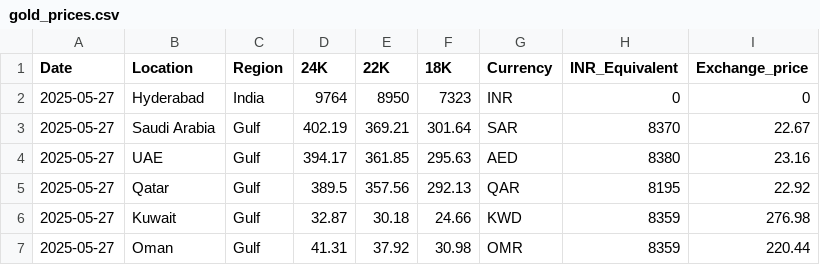
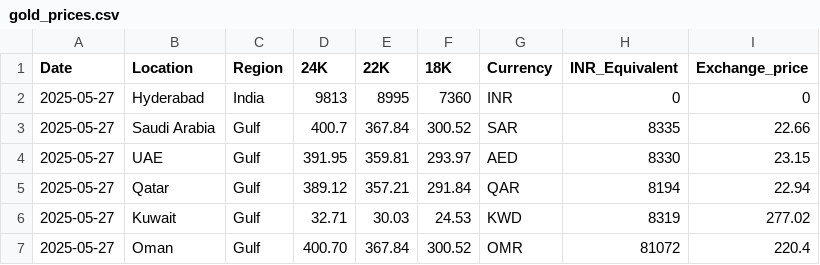
Before and after one commit to Sunilmalluri/kuwaitnews, a CSV file: data/gold_prices.csv, drawn as a sheet; only a part is shown; the diff covers the shown part only.

Commit message:
Add files via upload

```diff
--- a/data/gold_prices.csv
+++ b/data/gold_prices.csv
@@ -2,6 +2,6 @@ Date,Location,Region,24K,22K,18K,Currency,INR_Equivalent,Exchange_price,,,
-2025-05-27,Hyderabad,India,9764,8950,7323,INR,0 ,0,,,
-2025-05-27,Saudi Arabia,Gulf,402.19,369.21,301.64,SAR,8370 ,22.67,,,
-2025-05-27,UAE,Gulf,394.17,361.85,295.63,AED,8380 ,23.16,,,
-2025-05-27,Qatar,Gulf,389.5,357.56,292.13,QAR,8195 ,22.92,,,
-2025-05-27,Kuwait,Gulf,32.87,30.18,24.66,KWD,8359 ,276.98,,,
-2025-05-27,Oman,Gulf,41.31 ,37.92,30.98,OMR,8359 ,220.44,,,
+2025-05-27,Hyderabad,India,9813,8995,7360,INR,0 ,0,,,,
+2025-05-27,Saudi Arabia,Gulf,400.7,367.84,300.52,SAR,8335 ,22.66,,,,
+2025-05-27,UAE,Gulf,391.95,359.81,293.97,AED,8330 ,23.15,,,,
+2025-05-27,Qatar,Gulf,389.12,357.21,291.84,QAR,8194 ,22.94,,,,
+2025-05-27,Kuwait,Gulf,32.71,30.03,24.53,KWD,8319 ,277.02,,,,
+2025-05-27,Oman,Gulf,400.70 ,367.84,300.52,OMR,81072 ,220.4,,,,
```
Also changed, not shown: 5 edited cells elsewhere in this file.
